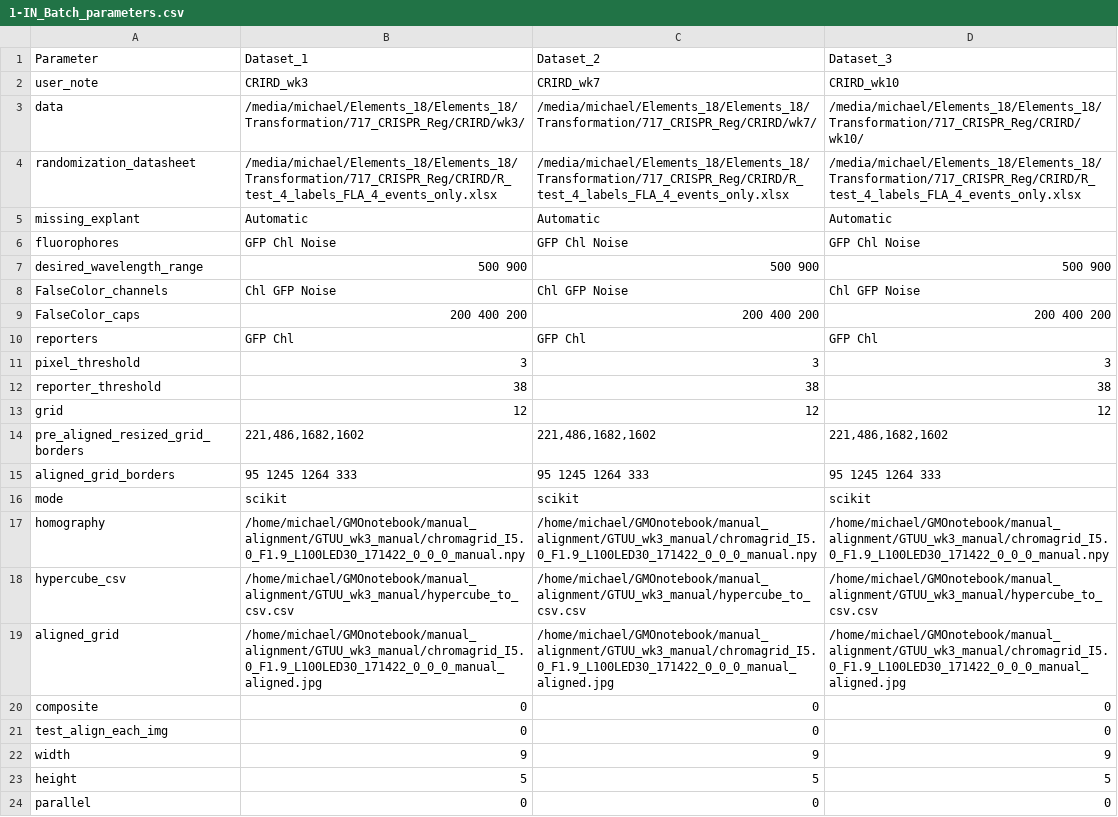
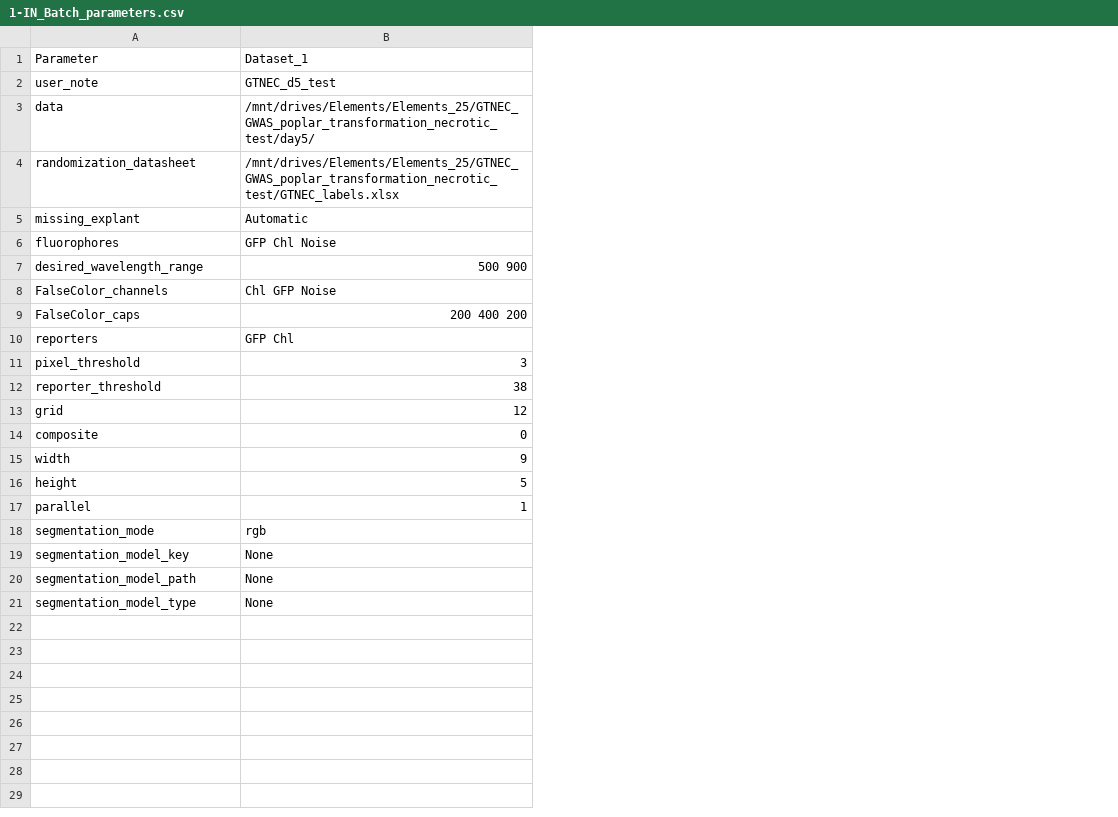
Before and after one commit to naglemi/GMOnotebook, a CSV file: 2b_Deploy_workflow_on_batch/1-IN_Batch_parameters.csv, drawn as a sheet; removed rows and columns are numbered as before the commit, all else as after; the diff names each change by its address in the sheet, - before the commit and + after, or states it on an @@ line.

Commit message:
Update for new parameters w/ ref-hyp

```diff
--- a/2b_Deploy_workflow_on_batch/1-IN_Batch_parameters.csv
+++ b/2b_Deploy_workflow_on_batch/1-IN_Batch_parameters.csv
-column C, rows 1-13: Dataset_2 | CRIRD_wk7 | /media/michael/Elements_18/Elements_18/Transformation/717_CRISPR_Reg/CRIRD/wk7/ | /media/michael/Elements_18/Elements_18/Transformation/717_CRISPR_Reg/CRIRD/R_test_4_labels_FLA_4_events_only.xlsx | Automatic | GFP Chl Noise | 500 900 | Chl GFP Noise | 200 400 200 | GFP Chl | 3 | 38 | 12; row 20: 0; rows 22-24: 9 | 5 | 0
-column D, rows 1-13: Dataset_3 | CRIRD_wk10 | /media/michael/Elements_18/Elements_18/Transformation/717_CRISPR_Reg/CRIRD/wk10/ | /media/michael/Elements_18/Elements_18/Transformation/717_CRISPR_Reg/CRIRD/R_test_4_labels_FLA_4_events_only.xlsx | Automatic | GFP Chl Noise | 500 900 | Chl GFP Noise | 200 400 200 | GFP Chl | 3 | 38 | 12; row 20: 0; rows 22-24: 9 | 5 | 0
-B2: CRIRD_wk3
+B2: GTNEC_d5_test
-B3: /media/michael/Elements_18/Elements_18/Transformation/717_CRISPR_Reg/CRIRD/wk3/
+B3: /mnt/drives/Elements/Elements_25/GTNEC_GWAS_poplar_transformation_necrotic_test/day5/
-B4: /media/michael/Elements_18/Elements_18/Transformation/717_CRISPR_Reg/CRIRD/R_test_4_labels_FLA_4_events_only.xlsx
+B4: /mnt/drives/Elements/Elements_25/GTNEC_GWAS_poplar_transformation_necrotic_test/GTNEC_labels.xlsx
-row 14: pre_aligned_resized_grid_borders | 221,486,1682,1602 | 221,486,1682,1602 | 221,486,1682,1602
-row 15: aligned_grid_borders | 95 1245 1264 333 | 95 1245 1264 333 | 95 1245 1264 333
-row 16: mode | scikit | scikit | scikit
-row 17: homography | /home/michael/GMOnotebook/manual_alignment/GTUU_wk3_manual/chromagrid_I5.0_F1.9_L100LED30_171422_0_0_0_manual.npy | /home/michael/GMOnotebook/manual_alignment/GTUU_wk3_manual/chromagrid_I5.0_F1.9_L100LED30_171422_0_0_0_manual.npy | /home/michael/GMOnotebook/manual_alignment/GTUU_wk3_manual/chromagrid_I5.0_F1.9_L100LED30_171422_0_0_0_manual.npy
-row 18: hypercube_csv | /home/michael/GMOnotebook/manual_alignment/GTUU_wk3_manual/hypercube_to_csv.csv | /home/michael/GMOnotebook/manual_alignment/GTUU_wk3_manual/hypercube_to_csv.csv | /home/michael/GMOnotebook/manual_alignment/GTUU_wk3_manual/hypercube_to_csv.csv
-row 19: aligned_grid | /home/michael/GMOnotebook/manual_alignment/GTUU_wk3_manual/chromagrid_I5.0_F1.9_L100LED30_171422_0_0_0_manual_aligned.jpg | /home/michael/GMOnotebook/manual_alignment/GTUU_wk3_manual/chromagrid_I5.0_F1.9_L100LED30_171422_0_0_0_manual_aligned.jpg | /home/michael/GMOnotebook/manual_alignment/GTUU_wk3_manual/chromagrid_I5.0_F1.9_L100LED30_171422_0_0_0_manual_aligned.jpg
-row 21: test_align_each_img | 0 | 0 | 0
-B17: 0
+B17: 1
+row 18: segmentation_mode | rgb
+row 19: segmentation_model_key | None
+row 20: segmentation_model_path | None
+row 21: segmentation_model_type | None
```
Also changed, not shown: 1 other file.
